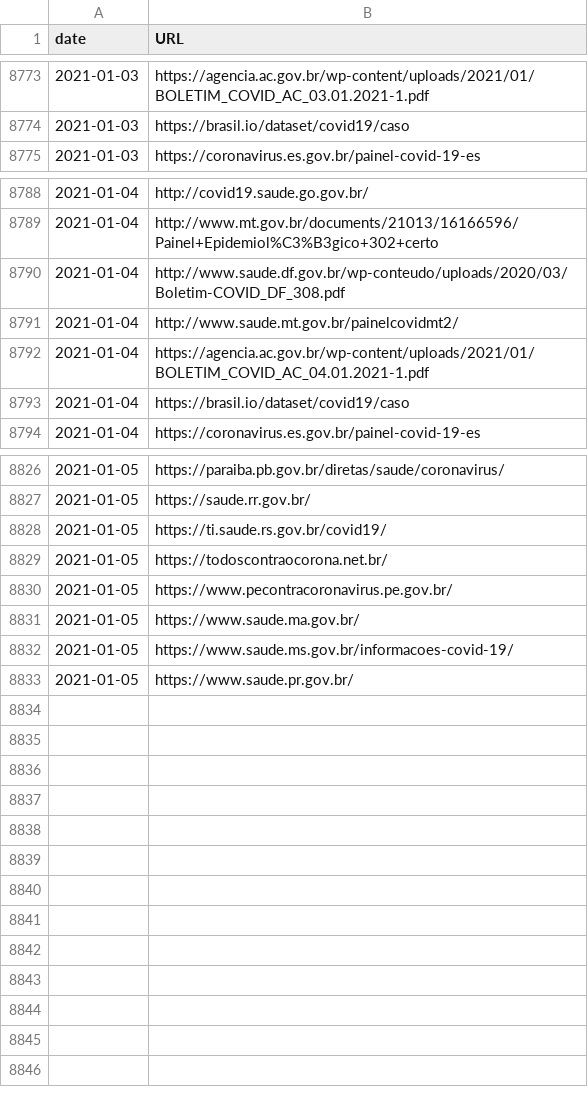
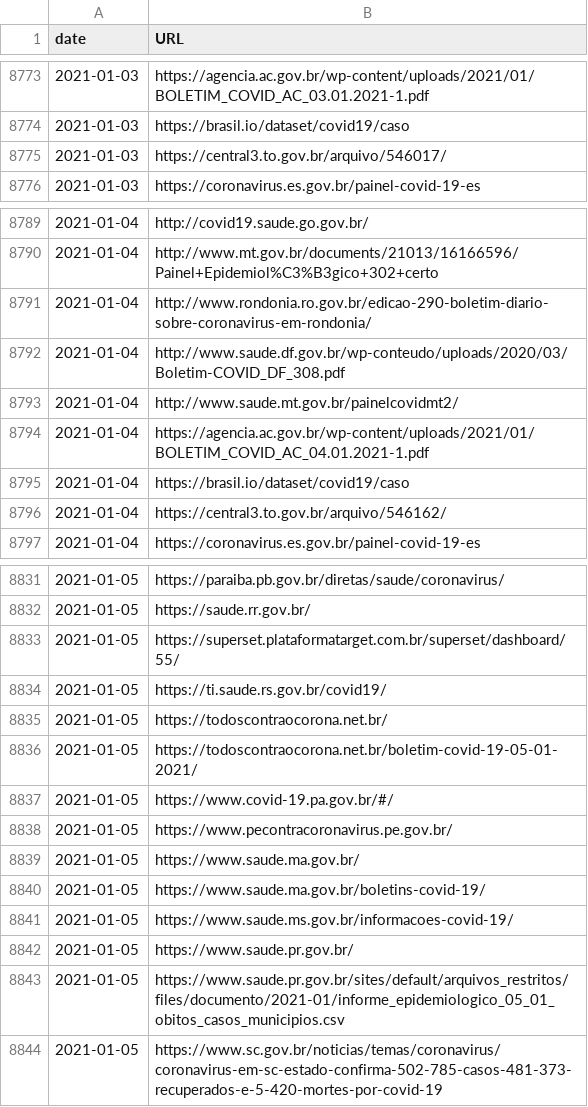
Before and after one commit to spdrio/covid19br, a CSV file: sources.csv, drawn as a sheet; only a part is shown, gaps mark what is left out; the diff covers the shown part only; the diff names each change by its address in the sheet, - before the commit and + after, or states it on an @@ line.

```diff
--- a/sources.csv
+++ b/sources.csv
+row 8775: 2021-01-03 | https://central3.to.gov.br/arquivo/546017/
+row 8791: 2021-01-04 | http://www.rondonia.ro.gov.br/edicao-290-boletim-diario-sobre-coronavirus-em-rondonia/
+row 8796: 2021-01-04 | https://central3.to.gov.br/arquivo/546162/
+row 8833: 2021-01-05 | https://superset.plataformatarget.com.br/superset/dashboard/55/
+row 8836: 2021-01-05 | https://todoscontraocorona.net.br/boletim-covid-19-05-01-2021/
+row 8837: 2021-01-05 | https://www.covid-19.pa.gov.br/#/
+row 8840: 2021-01-05 | https://www.saude.ma.gov.br/boletins-covid-19/
+row 8843: 2021-01-05 | https://www.saude.pr.gov.br/sites/default/arquivos_restritos/files/documento/2021-01/informe_epidemiologico_05_01_obitos_casos_municipios.csv
+row 8844: 2021-01-05 | https://www.sc.gov.br/noticias/temas/coronavirus/coronavirus-em-sc-estado-confirma-502-785-casos-481-373-recuperados-e-5-420-mortes-por-covid-19
```
Also changed, not shown: 2 added rows elsewhere in this file, cases-brazil-cities.csv, cases-gps.csv, 1 other file.
